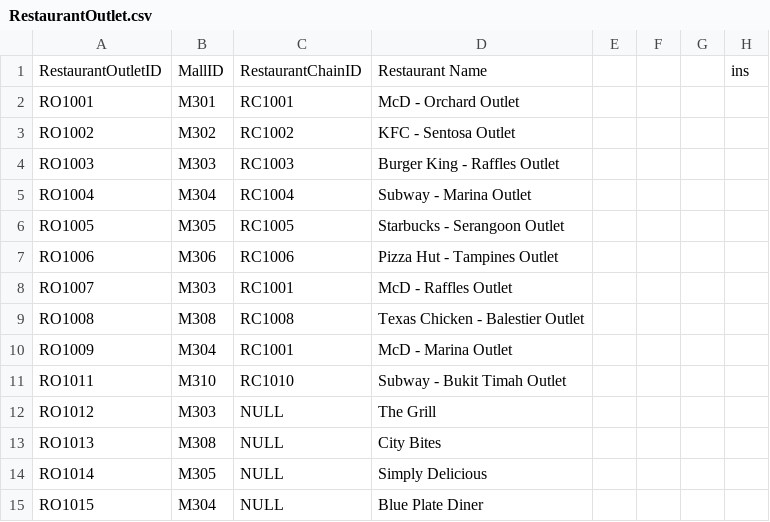
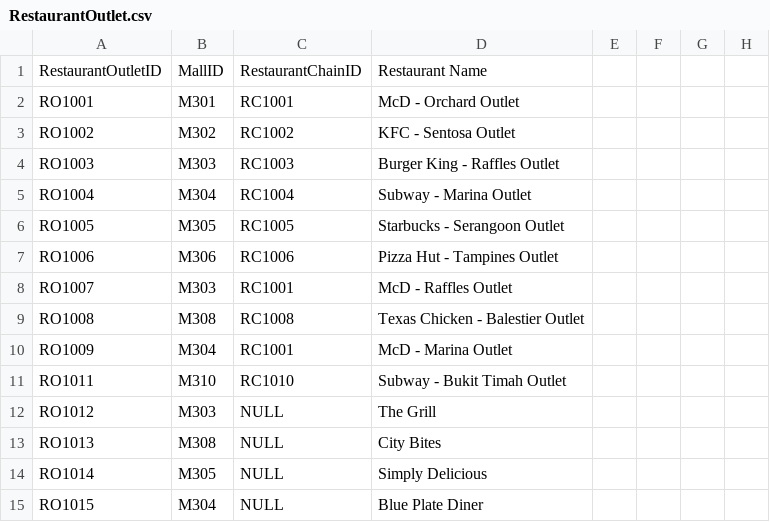
Before and after one commit to jovantay521/sc2207-lab-assignment, a CSV file: csv/RestaurantOutlet.csv, drawn as a sheet; the diff names each change by its address in the sheet, - before the commit and + after, or states it on an @@ line.

Commit message:
added sql scripts for creating, inserting and quering tables

```diff
--- a/csv/RestaurantOutlet.csv
+++ b/csv/RestaurantOutlet.csv
-H1: ins
+H1: (empty)
```
Also changed, not shown: 30 other files.
